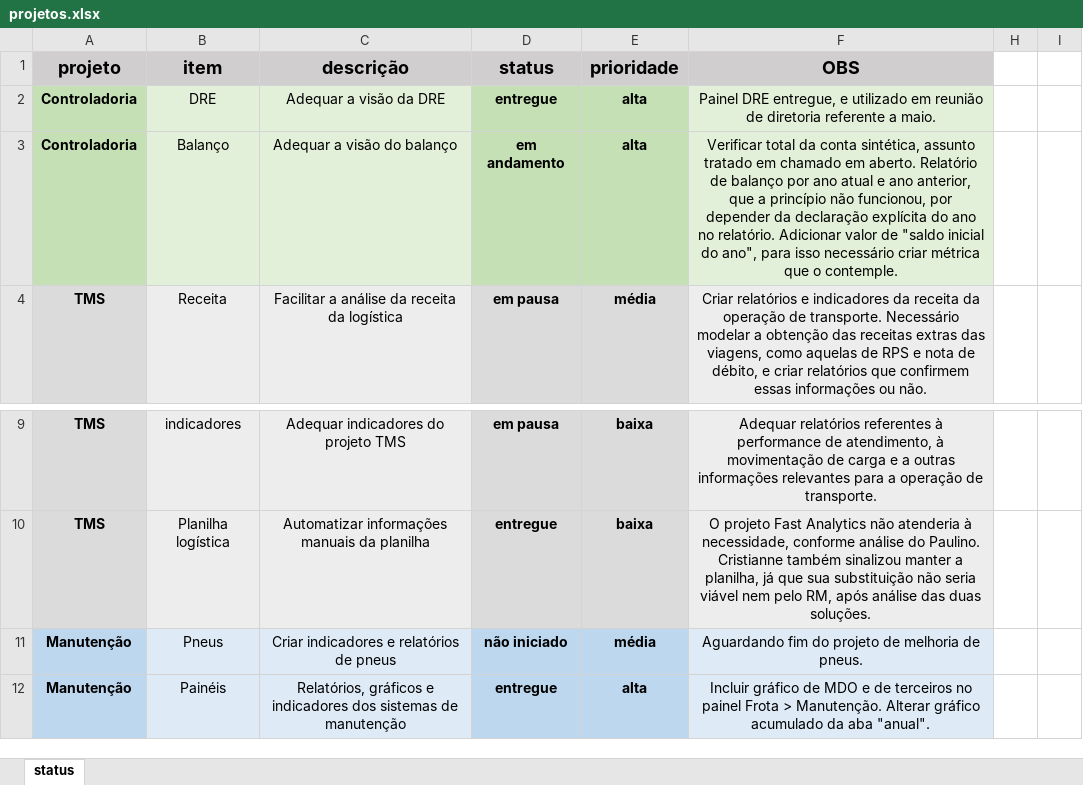
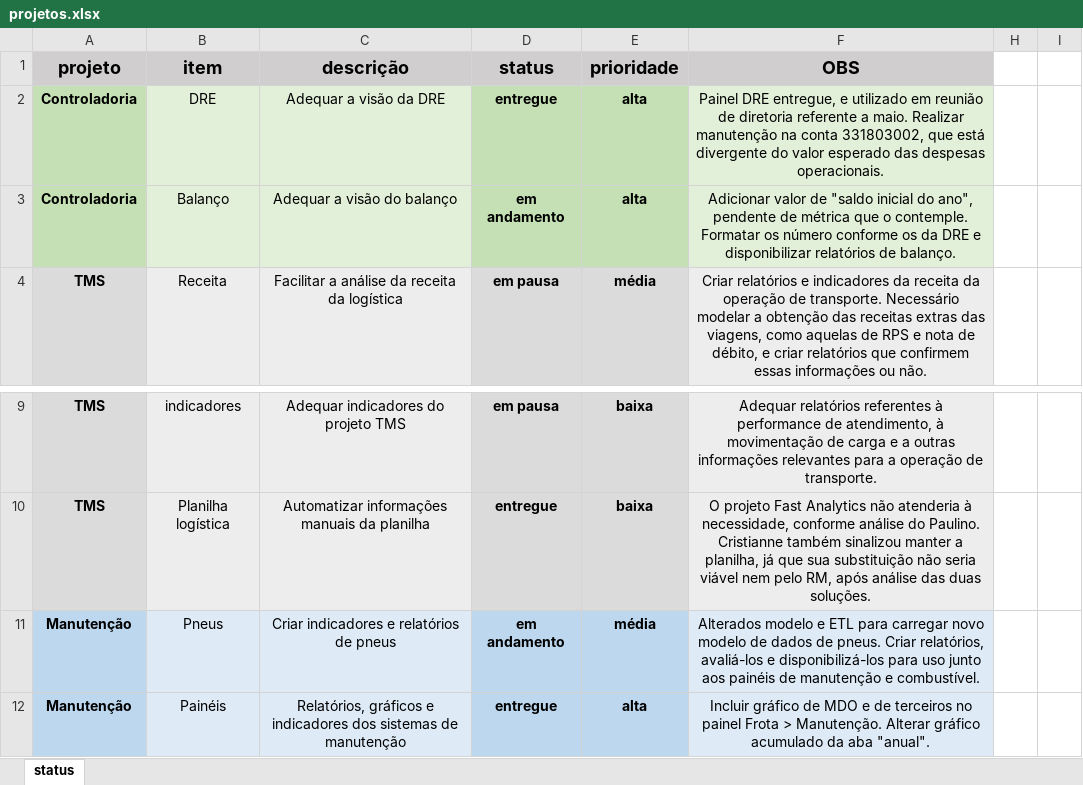
Before and after one commit to MUnilink/cubos, an Excel workbook: projetos.xlsx, sheet status, drawn as a sheet; only a part is shown, gaps mark what is left out; values as stored, in another font and other column widths than the file's, no borders; the diff names each change by its address in the sheet, - before the commit and + after, or states it on an @@ line.

Commit message:
att DRE, balanço e refatoração de modelo e ETL pneus

```diff
--- a/projetos.xlsx (sheet status)
+++ b/projetos.xlsx (sheet status)
-F2 (OBS): …a maio.
+F2 (OBS): …a maio. Realizar manutenção na conta 331803002, que está divergente do valor esperado das despesas operacionais.
-F3 (OBS): Verificar total da conta sintética, assunto tratado em chamado em aberto. Relatório de balanço por ano atual e ano anterior, que a princípio não funcionou, por depender da declaração explícita do ano no relatório. Adicionar valor de "saldo inicial do ano", para isso necessário criar métrica que o contemple.
+F3 (OBS): Adicionar valor de "saldo inicial do ano", pendente de métrica que o contemple. Formatar os número conforme os da DRE e disponibilizar relatórios de balanço.
-D11 (status): não iniciado
+D11 (status): em andamento
-F11 (OBS): Aguardando fim do projeto de melhoria de pneus.
+F11 (OBS): Alterados modelo e ETL para carregar novo modelo de dados de pneus. Criar relatórios, avaliá-los e disponibilizá-los para uso junto aos painéis de manutenção e combustível.
```
